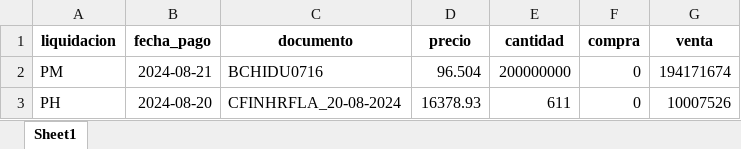
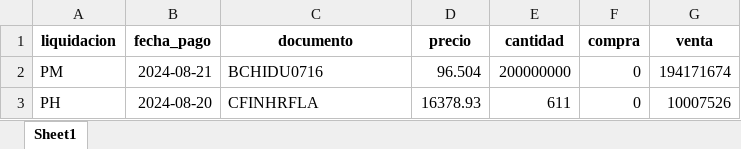
Before and after one commit to Creasys-Risk/parser_delta, an Excel workbook: Nevasa/Renta/20240821/20240821_nevasa_renta_results.xlsx, sheet Sheet1, drawn as a sheet; values as stored, in another font and other column widths than the file's, no borders; the diff names each change by its address in the sheet, - before the commit and + after, or states it on an @@ line.

Commit message:
Corrección en el nombre del documento de Renta
No es necesario mantener la fecha, asi que la ignoramos y solo tomamos el primer elemento de la lista

```diff
--- a/Nevasa/Renta/20240821/20240821_nevasa_renta_results.xlsx (sheet Sheet1)
+++ b/Nevasa/Renta/20240821/20240821_nevasa_renta_results.xlsx (sheet Sheet1)
-C3 (documento): CFINHRFLA_20-08-2024
+C3 (documento): CFINHRFLA
```
Also changed, not shown: 1 other file.
